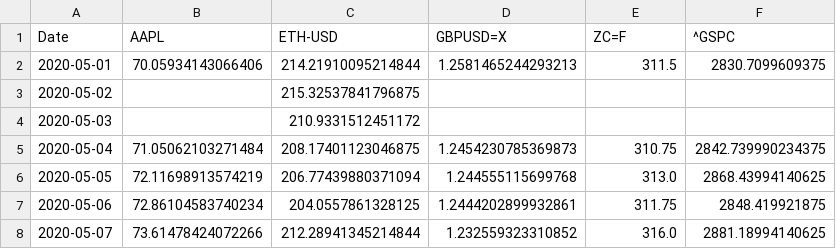
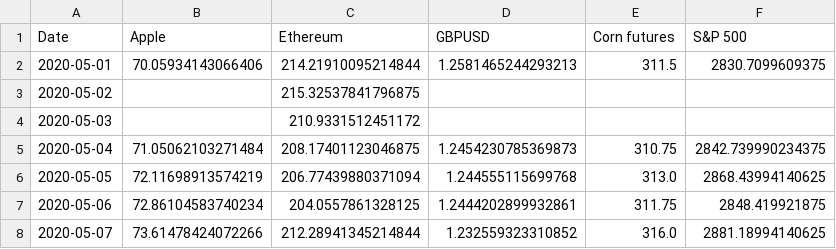
Before and after one commit to antek0308/TS_GARCH, a CSV file: Data/data.csv, drawn as a sheet; only a part is shown.

Commit message:
Data preparation v3

```diff
--- a/Data/data.csv
+++ b/Data/data.csv
@@ -1,2 +1,2 @@
-Date,AAPL,ETH-USD,GBPUSD=X,ZC=F,^GSPC
+Date,Apple,Ethereum,GBPUSD,Corn futures,S&P 500
 2020-05-01,70.05934143066406,214.21910095214844,1.2581465244293213,311.5,2830.7099609375
```
Also changed, not shown: 1 other file.
